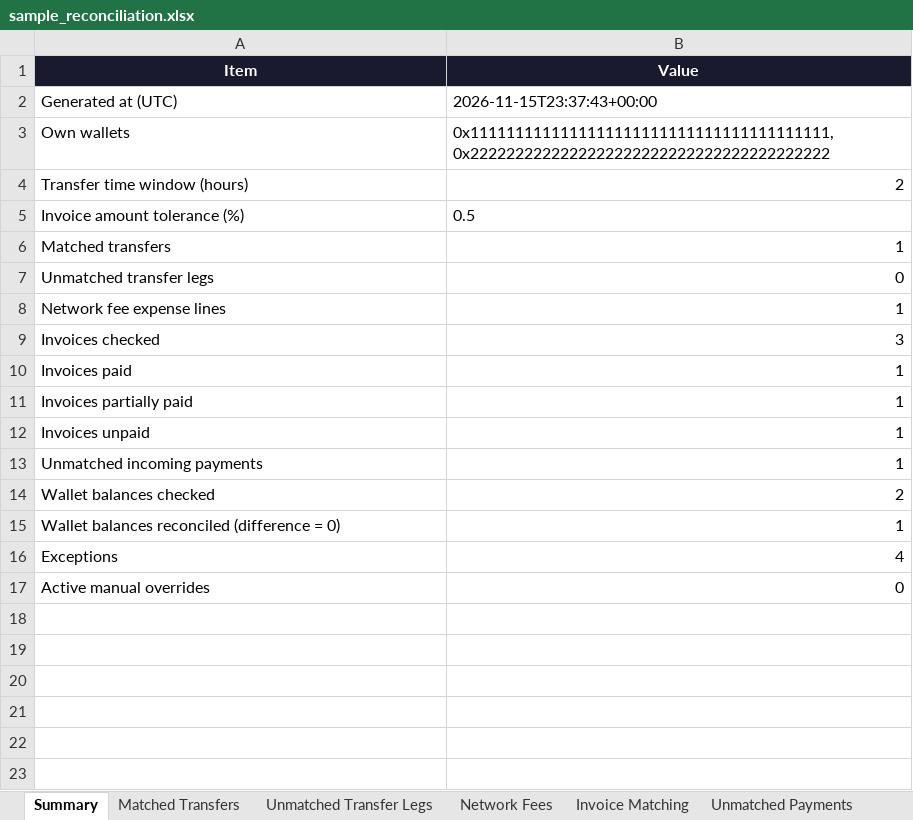
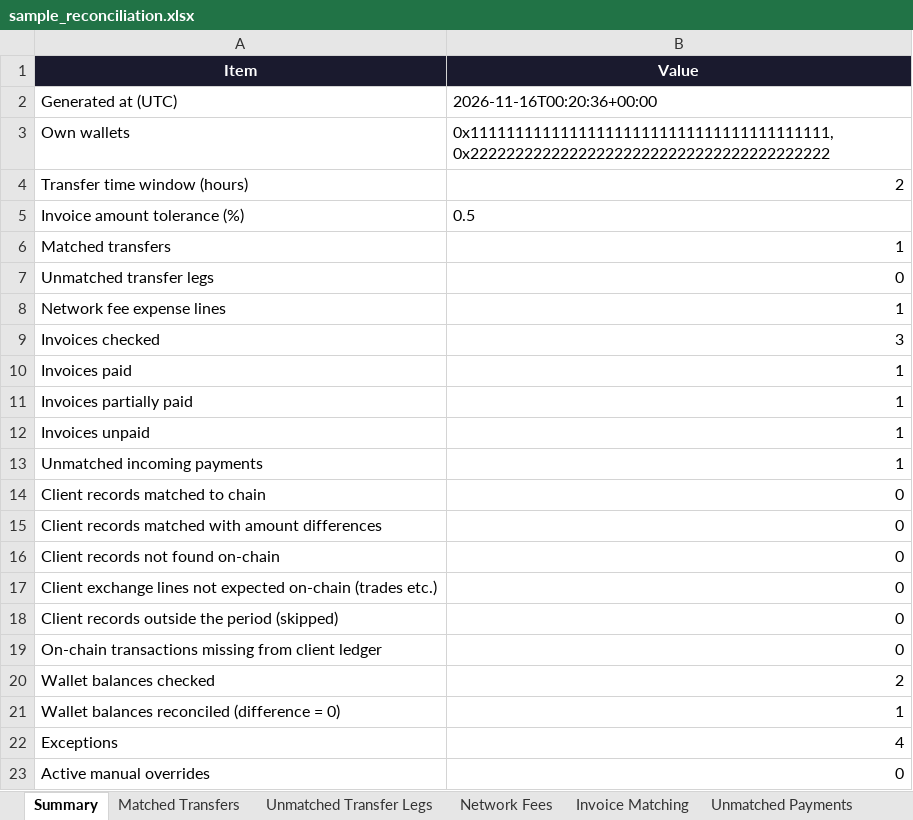
Before and after one commit to rexmaximus/ChainLedger, an Excel workbook: examples/sample_reconciliation.xlsx, sheet Summary, drawn as a sheet; values as stored, in another font and other column widths than the file's, no borders; the diff names each change by its address in the sheet, - before the commit and + after, or states it on an @@ line.

```diff
--- a/examples/sample_reconciliation.xlsx (sheet Summary)
+++ b/examples/sample_reconciliation.xlsx (sheet Summary)
-B2 (Value): 2026-11-15T23:37:43+00:00
+B2 (Value): 2026-11-16T00:20:36+00:00
+row 14: Client records matched to chain | 0
+row 15: Client records matched with amount differences | 0
+row 16: Client records not found on-chain | 0
+row 17: Client exchange lines not expected on-chain (trades etc.) | 0
+row 18: Client records outside the period (skipped) | 0
+row 19: On-chain transactions missing from client ledger | 0
```
Also changed, not shown: sheet Invoice Matching, sheet Override Log, other sheet tabs, 29 other files.
